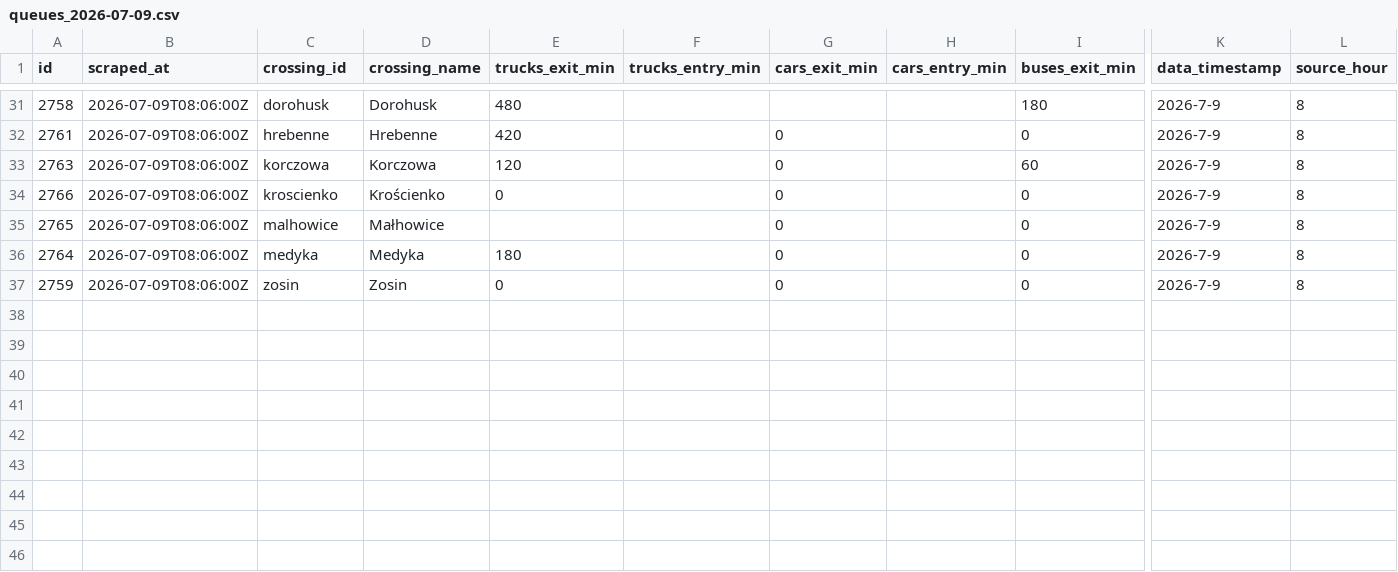
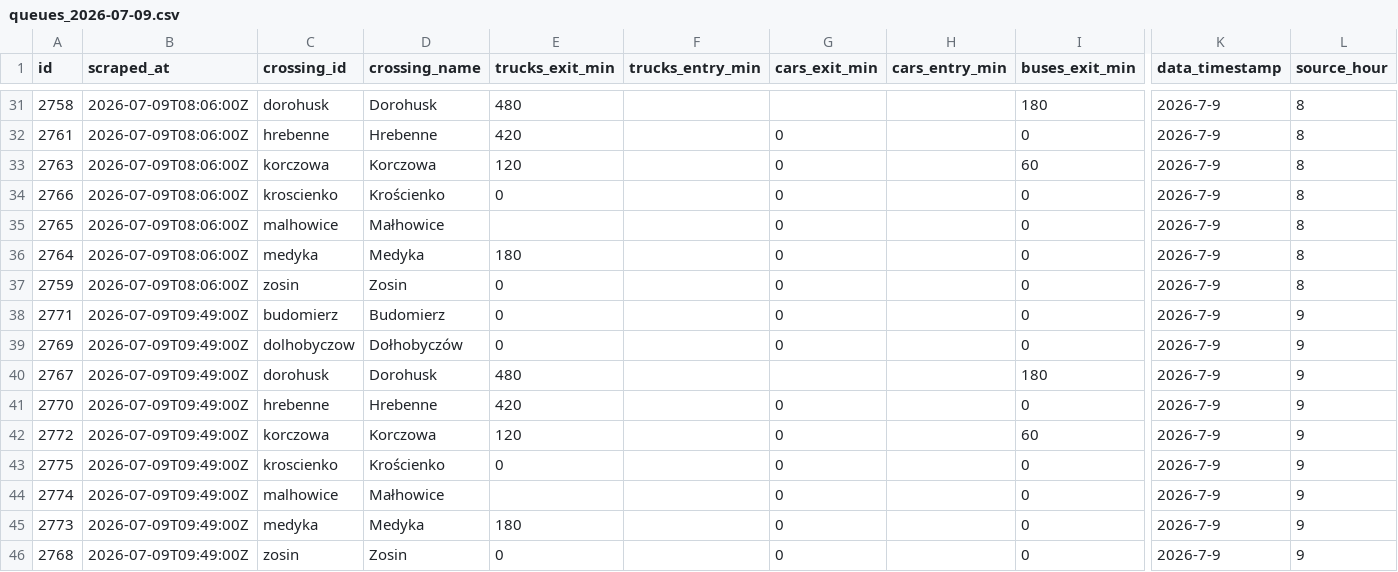
Before and after one commit to jabbathepole/border-queue-logger, a CSV file: data/queues_2026-07-09.csv, drawn as a sheet; only a part is shown, gaps mark what is left out; rows hold the shown columns only; the diff names each change by its address in the sheet, - before the commit and + after, or states it on an @@ line.

```diff
--- a/data/queues_2026-07-09.csv
+++ b/data/queues_2026-07-09.csv
+row 38: 2771 | 2026-07-09T09:49:00Z | budomierz | Budomierz | 0 |  | 0 |  | 0 | 2026-7-9 | 9
+row 39: 2769 | 2026-07-09T09:49:00Z | dolhobyczow | Dołhobyczów | 0 |  | 0 |  | 0 | 2026-7-9 | 9
+row 40: 2767 | 2026-07-09T09:49:00Z | dorohusk | Dorohusk | 480 |  |  |  | 180 | 2026-7-9 | 9
+row 41: 2770 | 2026-07-09T09:49:00Z | hrebenne | Hrebenne | 420 |  | 0 |  | 0 | 2026-7-9 | 9
+row 42: 2772 | 2026-07-09T09:49:00Z | korczowa | Korczowa | 120 |  | 0 |  | 60 | 2026-7-9 | 9
+row 43: 2775 | 2026-07-09T09:49:00Z | kroscienko | Krościenko | 0 |  | 0 |  | 0 | 2026-7-9 | 9
+row 44: 2774 | 2026-07-09T09:49:00Z | malhowice | Małhowice |  |  | 0 |  | 0 | 2026-7-9 | 9
+row 45: 2773 | 2026-07-09T09:49:00Z | medyka | Medyka | 180 |  | 0 |  | 0 | 2026-7-9 | 9
+row 46: 2768 | 2026-07-09T09:49:00Z | zosin | Zosin | 0 |  | 0 |  | 0 | 2026-7-9 | 9
```
Also changed, not shown: 1 other file.
